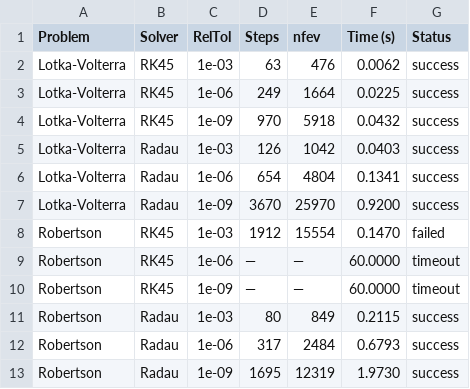
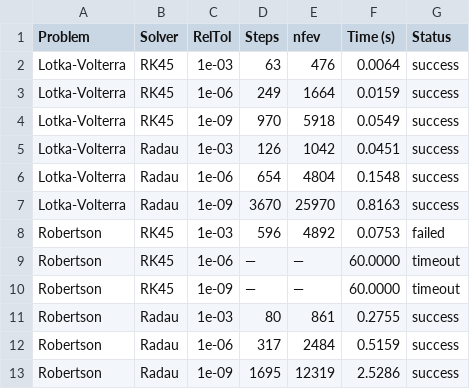
Before and after one commit to NishantSaiChalla/Math449-ODE-Solvers-Stiff-vs-non-stiff, a CSV file: results_summary.csv, drawn as a sheet.

Commit message:
Refresh benchmark outputs and problem definition

```diff
--- a/results_summary.csv
+++ b/results_summary.csv
@@ -1,13 +1,13 @@
 Problem,Solver,RelTol,Steps,nfev,Time (s),Status
-Lotka-Volterra,RK45,1e-03,63,476,0.0062,success
-Lotka-Volterra,RK45,1e-06,249,1664,0.0225,success
-Lotka-Volterra,RK45,1e-09,970,5918,0.0432,success
-Lotka-Volterra,Radau,1e-03,126,1042,0.0403,success
-Lotka-Volterra,Radau,1e-06,654,4804,0.1341,success
-Lotka-Volterra,Radau,1e-09,3670,25970,0.9200,success
-Robertson,RK45,1e-03,1912,15554,0.1470,failed
+Lotka-Volterra,RK45,1e-03,63,476,0.0064,success
+Lotka-Volterra,RK45,1e-06,249,1664,0.0159,success
+Lotka-Volterra,RK45,1e-09,970,5918,0.0549,success
+Lotka-Volterra,Radau,1e-03,126,1042,0.0451,success
+Lotka-Volterra,Radau,1e-06,654,4804,0.1548,success
+Lotka-Volterra,Radau,1e-09,3670,25970,0.8163,success
+Robertson,RK45,1e-03,596,4892,0.0753,failed
 Robertson,RK45,1e-06,—,—,60.0000,timeout
 Robertson,RK45,1e-09,—,—,60.0000,timeout
-Robertson,Radau,1e-03,80,849,0.2115,success
-Robertson,Radau,1e-06,317,2484,0.6793,success
-Robertson,Radau,1e-09,1695,12319,1.9730,success
+Robertson,Radau,1e-03,80,861,0.2755,success
+Robertson,Radau,1e-06,317,2484,0.5159,success
+Robertson,Radau,1e-09,1695,12319,2.5286,success
```
Also changed, not shown: 6 other files.
